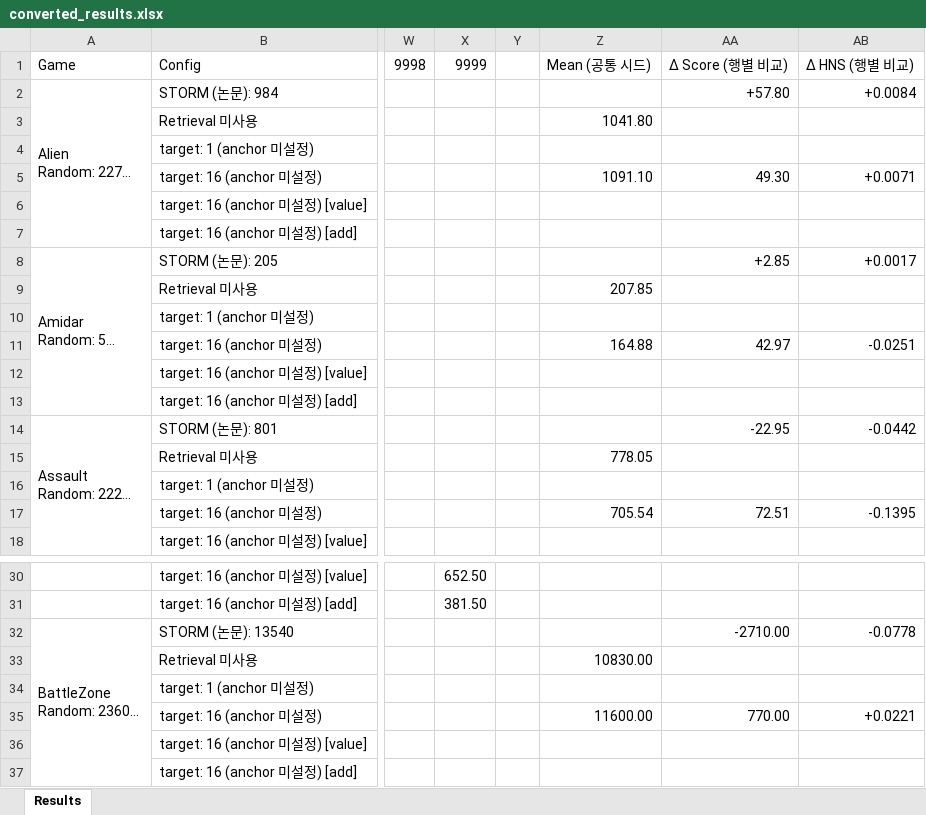
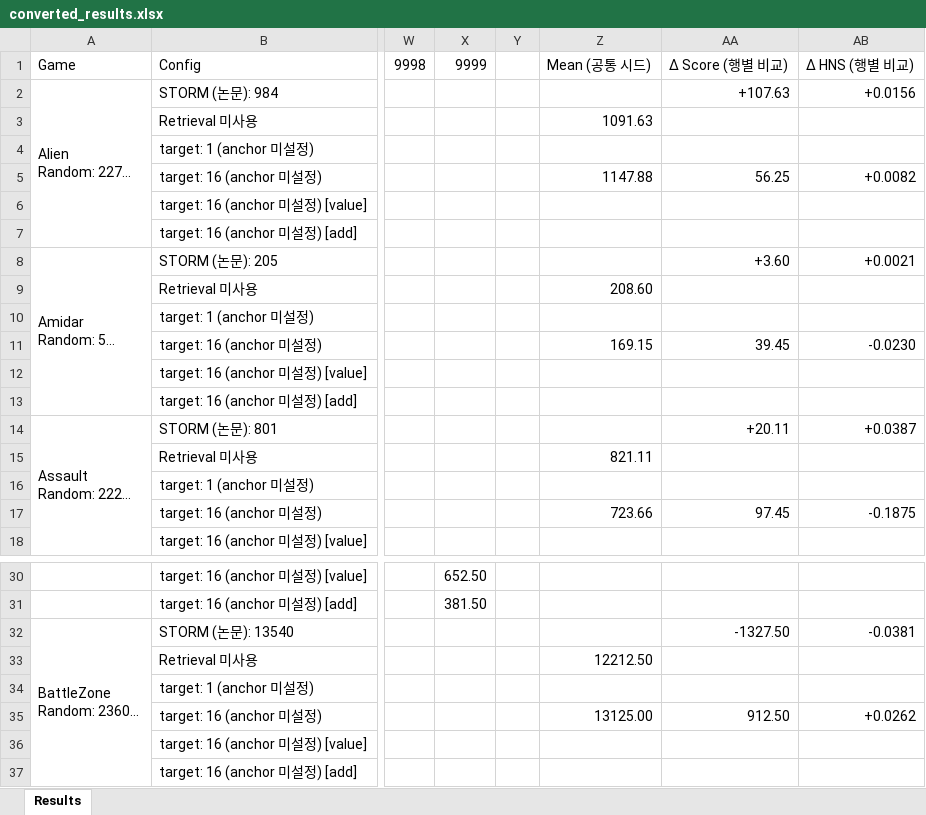
Before and after one commit to wrrte/STORM-1, an Excel workbook: results/converted_results.xlsx, sheet Results, drawn as a sheet; only a part is shown, gaps mark what is left out; long unchanged cells end in …; values as stored, in another font and other column widths than the file's, no cell formats; the diff names each change by its address in the sheet, - before the commit and + after, or states it on an @@ line.

```diff
--- a/results/converted_results.xlsx (sheet Results)
+++ b/results/converted_results.xlsx (sheet Results)
-AA2: +57.80
+AA2: +107.63
-AB2: +0.0084
+AB2: +0.0156
-Z3: 1041.80
+Z3: 1091.63
-Z5: 1091.10
+Z5: 1147.88
-AA5: 49.30
+AA5: 56.25
-AB5: +0.0071
+AB5: +0.0082
-AA8: +2.85
+AA8: +3.60
-AB8: +0.0017
+AB8: +0.0021
-Z9: 207.85
+Z9: 208.60
-Z11: 164.88
+Z11: 169.15
-AA11: 42.97
+AA11: 39.45
-AB11: -0.0251
+AB11: -0.0230
-AA14: -22.95
+AA14: +20.11
-AB14: -0.0442
+AB14: +0.0387
-Z15: 778.05
+Z15: 821.11
-Z17: 705.54
+Z17: 723.66
-AA17: 72.51
+AA17: 97.45
-AB17: -0.1395
+AB17: -0.1875
-AA32: -2710.00
+AA32: -1327.50
-AB32: -0.0778
+AB32: -0.0381
-Z33: 10830.00
+Z33: 12212.50
-Z35: 11600.00
+Z35: 13125.00
-AA35: 770.00
+AA35: 912.50
-AB35: +0.0221
+AB35: +0.0262
```
Also changed, not shown: cell formats, 20 other files.
